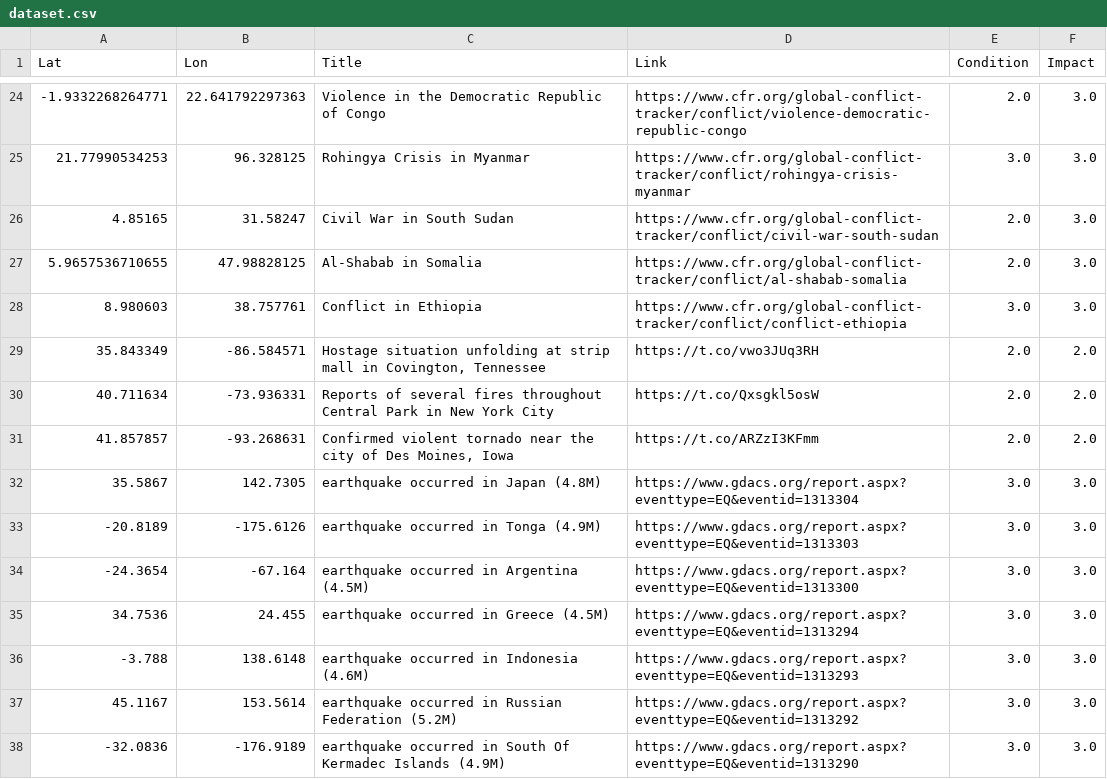
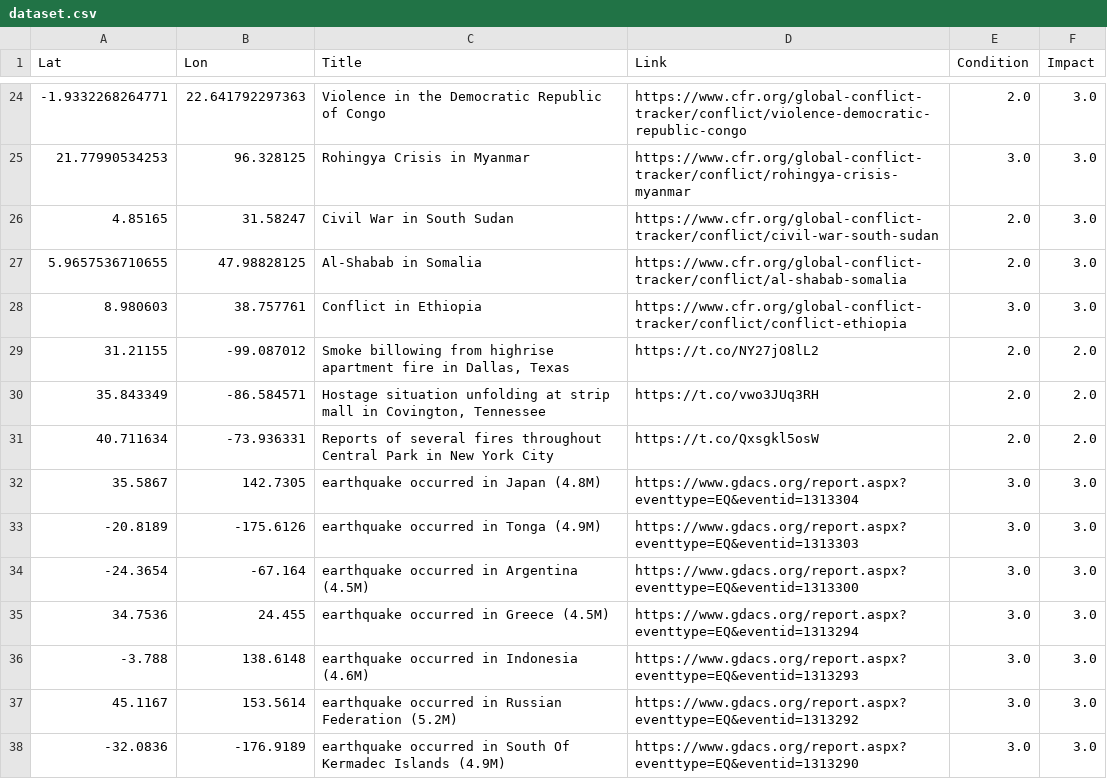
Before and after one commit to antonio-hickey/gDash, a CSV file: app/data/events/dataset.csv, drawn as a sheet; only a part is shown, gaps mark what is left out; removed rows and columns are numbered as before the commit, all else as after; the diff names each change by its address in the sheet, - before the commit and + after, or states it on an @@ line.

Commit message:
Automated Data Update

```diff
--- a/app/data/events/dataset.csv
+++ b/app/data/events/dataset.csv
+row 29: 31.21155 | -99.087012 | Smoke billowing from highrise apartment fire in Dallas, Texas | https://t.co/NY27jO8lL2 | 2.0 | 2.0
-row 31: 41.857857 | -93.268631 | Confirmed violent tornado near the city of Des Moines, Iowa | https://t.co/ARZzI3KFmm | 2.0 | 2.0
```
